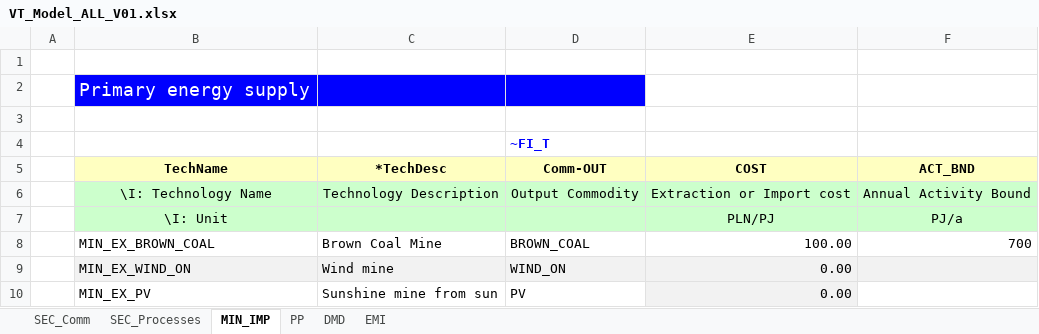
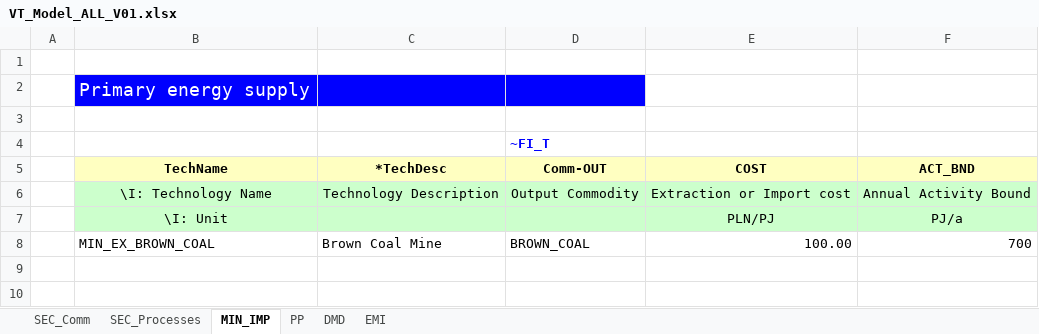
Before and after one commit to Alicja-Ossera/Rep_1, an Excel workbook: VT_Model_ALL_V01.xlsx, sheet MIN_IMP, drawn as a sheet; values as stored, in another font and other column widths than the file's, no borders; the diff names each change by its address in the sheet, - before the commit and + after, or states it on an @@ line.

```diff
--- a/VT_Model_ALL_V01.xlsx (sheet MIN_IMP)
+++ b/VT_Model_ALL_V01.xlsx (sheet MIN_IMP)
-row 9:  | MIN_EX_WIND_ON | Wind mine | WIND_ON | 0.00
-row 10:  | MIN_EX_PV | Sunshine mine from sun | PV | 0.00
```
Also changed, not shown: sheet SEC_Processes, sheet PP, sheet SEC_Comm, sheet DMD.
